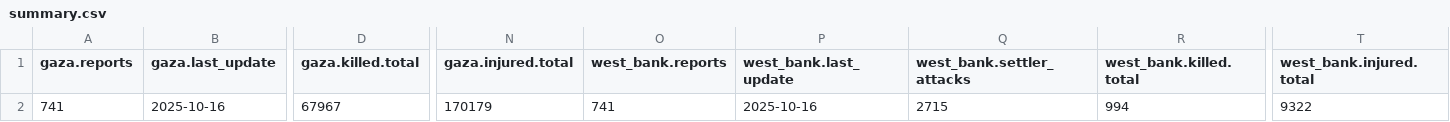
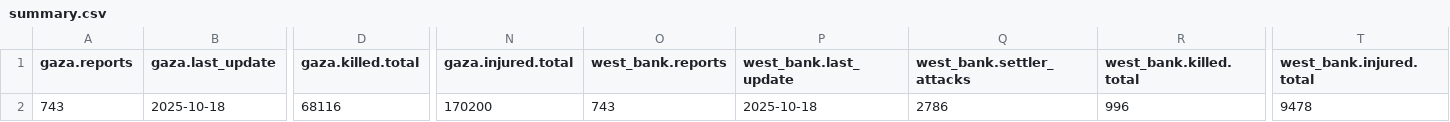
Before and after one commit to Mohammad-AbdulSamad/Palestine-Daily-Data-ETL, a CSV file: data/summary.csv, drawn as a sheet; only a part is shown, gaps mark what is left out; the diff covers the shown part only; the diff names each change by its address in the sheet, - before the commit and + after, or states it on an @@ line.

```diff
--- a/data/summary.csv
+++ b/data/summary.csv
-A2 (gaza.reports): 741
+A2 (gaza.reports): 743
-B2 (gaza.last_update): 2025-10-16
+B2 (gaza.last_update): 2025-10-18
-D2 (gaza.killed.total): 67967
+D2 (gaza.killed.total): 68116
-N2 (gaza.injured.total): 170179
+N2 (gaza.injured.total): 170200
-O2 (west_bank.reports): 741
+O2 (west_bank.reports): 743
-P2 (west_bank.last_update): 2025-10-16
+P2 (west_bank.last_update): 2025-10-18
-Q2 (west_bank.settler_attacks): 2715
+Q2 (west_bank.settler_attacks): 2786
-R2 (west_bank.killed.total): 994
+R2 (west_bank.killed.total): 996
-T2 (west_bank.injured.total): 9322
+T2 (west_bank.injured.total): 9478
```
Also changed, not shown: 2 edited cells elsewhere in this file, data/daily_casualties_gaza.csv, data/daily_casualties_west_bank.csv, 3 other files.
